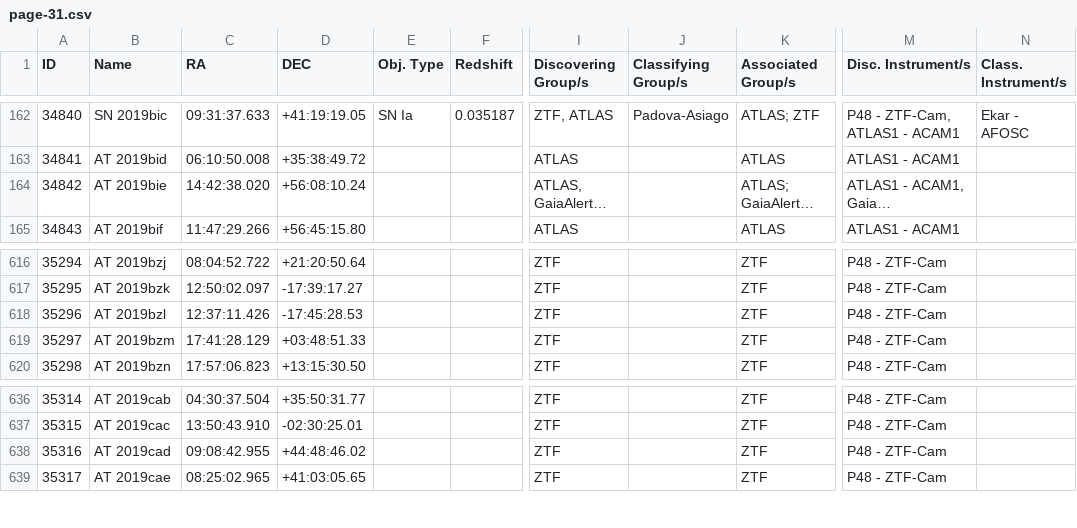
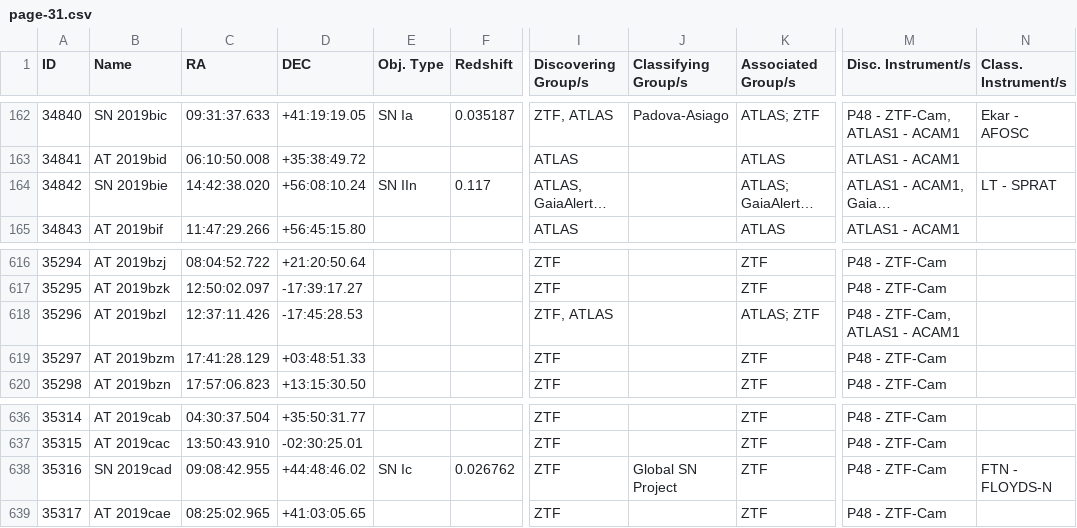
Before and after one commit to astrocatalogs/kne-external, a CSV file: TNS/page-31.csv, drawn as a sheet; only a part is shown, gaps mark what is left out; long unchanged cells end in …; the diff names each change by its address in the sheet, - before the commit and + after, or states it on an @@ line.

Commit message:
Astrocats v'0.3.39' SHA'e9dae3a346a21cad128314d121a2b43099a48ba3' - KilonovaCatalog SHA'68e690d1994fc0f5146f70c55fccf99406b645f8' : 'push' - adding all files.

```diff
--- a/TNS/page-31.csv
+++ b/TNS/page-31.csv
-B164 (Name): AT 2019bie
+B164 (Name): SN 2019bie
-E164 (Obj. Type): (empty)
+E164 (Obj. Type): SN IIn
-F164 (Redshift): (empty)
+F164 (Redshift): 0.117
-N164 (Class. Instrument/s): (empty)
+N164 (Class. Instrument/s): LT - SPRAT
-I618 (Discovering Group/s): ZTF
+I618 (Discovering Group/s): ZTF, ATLAS
-K618 (Associated Group/s): ZTF
+K618 (Associated Group/s): ATLAS; ZTF
-M618 (Disc. Instrument/s): P48 - ZTF-Cam
+M618 (Disc. Instrument/s): P48 - ZTF-Cam, ATLAS1 - ACAM1
-B638 (Name): AT 2019cad
+B638 (Name): SN 2019cad
-E638 (Obj. Type): (empty)
+E638 (Obj. Type): SN Ic
-F638 (Redshift): (empty)
+F638 (Redshift): 0.026762
-J638 (Classifying Group/s): (empty)
+J638 (Classifying Group/s): Global SN Project
-N638 (Class. Instrument/s): (empty)
+N638 (Class. Instrument/s): FTN - FLOYDS-N
```
Also changed, not shown: 11 other files.
